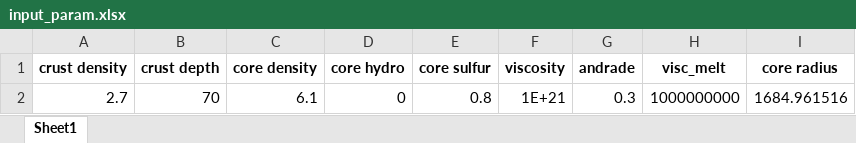
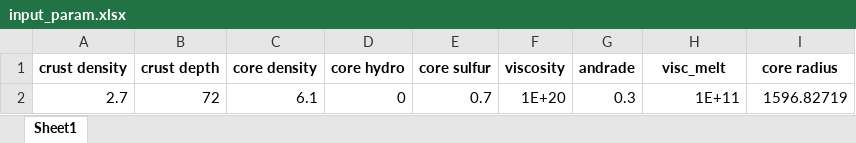
Before and after one commit to TheAstroBird/MARS_X, an Excel workbook: data/dynamic/input_param.xlsx, sheet Sheet1, drawn as a sheet; values as stored, in another font and other column widths than the file's, no borders; the diff names each change by its address in the sheet, - before the commit and + after, or states it on an @@ line.

```diff
--- a/data/dynamic/input_param.xlsx (sheet Sheet1)
+++ b/data/dynamic/input_param.xlsx (sheet Sheet1)
-B2 (crust depth): 70
+B2 (crust depth): 72
-E2 (core sulfur): 0.8
+E2 (core sulfur): 0.7
-F2 (viscosity): 1E+21
+F2 (viscosity): 1E+20
-H2 (visc_melt): 1000000000
+H2 (visc_melt): 1E+11
-I2 (core radius): 1684.961516
+I2 (core radius): 1596.82719
```
Also changed, not shown: data/dynamic/integral_parameters.xlsx, data/dynamic/mantle_distributions.xlsx, 23 other files.
